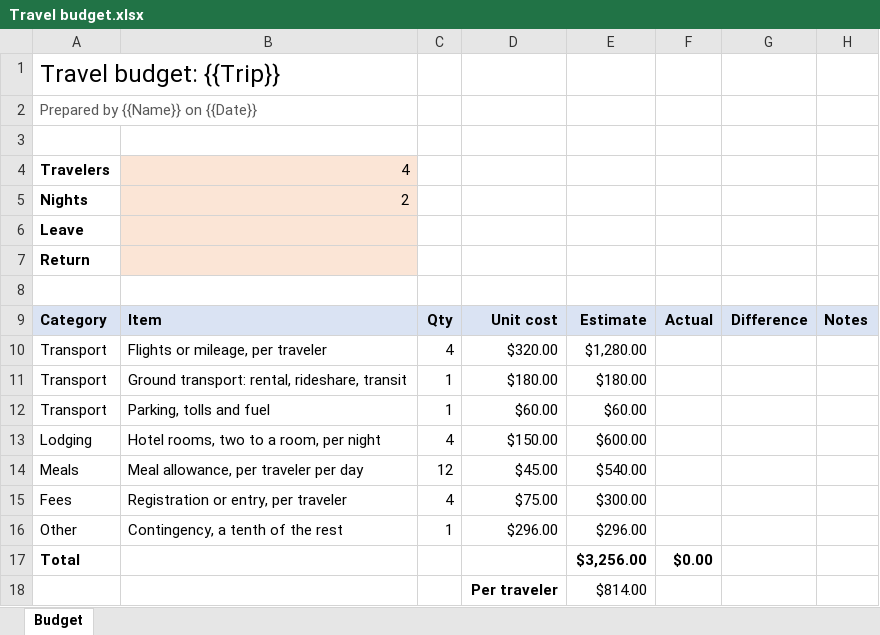
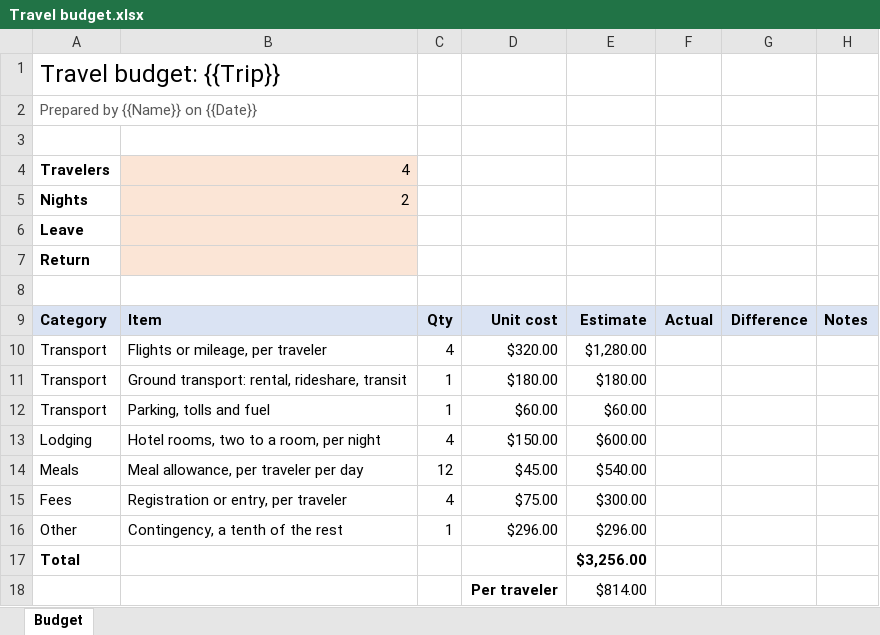
Before and after one commit to LandonDev/docket, an Excel workbook: resources/work-templates/purdue/Travel budget.xlsx, sheet Budget, drawn as a sheet; values as stored, in another font and other column widths than the file's, no borders; the diff names each change by its address in the sheet, - before the commit and + after, or states it on an @@ line.

```diff
--- a/resources/work-templates/purdue/Travel budget.xlsx (sheet Budget)
+++ b/resources/work-templates/purdue/Travel budget.xlsx (sheet Budget)
-F17: $0.00
+F17: (empty)
```
Also changed, not shown: formulas that keep their value, resources/work-templates/cosmic/Release checklist.xlsx, resources/work-templates/hypixel/Shot list.xlsx, 27 other files.
